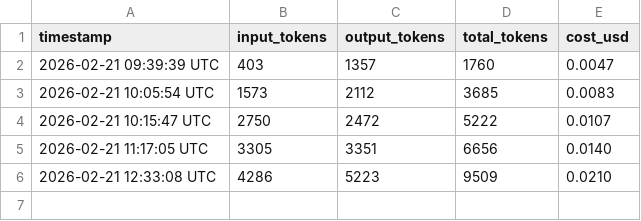
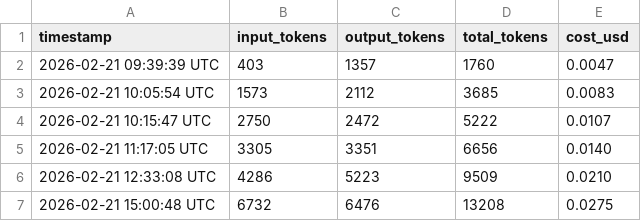
Before and after one commit to picasso250/fuyou-glm, a CSV file: memory/token_usage.csv, drawn as a sheet; the diff names each change by its address in the sheet, - before the commit and + after, or states it on an @@ line.

```diff
--- a/memory/token_usage.csv
+++ b/memory/token_usage.csv
+row 7: 2026-02-21 15:00:48 UTC | 6732 | 6476 | 13208 | 0.0275
```
Also changed, not shown: 8 other files.
